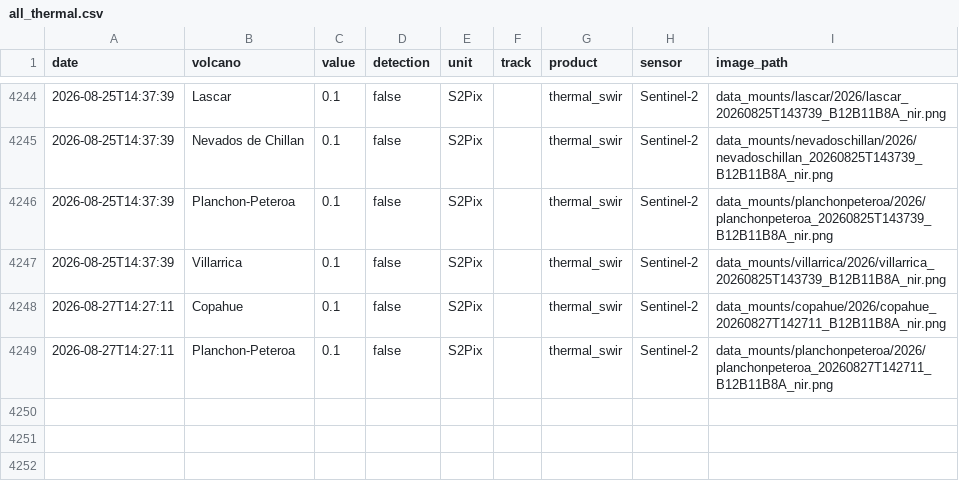
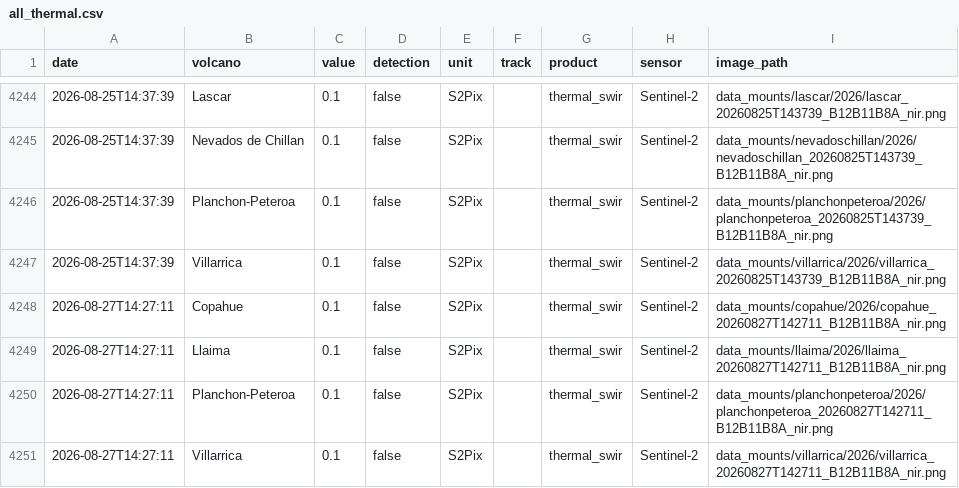
Before and after one commit to MendozaVolcanic/MOUNTS-Chile, a CSV file: csv/all_thermal.csv, drawn as a sheet; only a part is shown, gaps mark what is left out.

```diff
--- a/csv/all_thermal.csv
+++ b/csv/all_thermal.csv
@@ -4248,2 +4248,4 @@ date,volcano,value,detection,unit,track,product,sensor,image_path
 2026-08-27T14:27:11,Copahue,0.1,false,S2Pix,,thermal_swir,Sentinel-2,data_mounts/copahue/2026/copahue_20260827T142711_B12B11B8A_nir.png
+2026-08-27T14:27:11,Llaima,0.1,false,S2Pix,,thermal_swir,Sentinel-2,data_mounts/llaima/2026/llaima_20260827T142711_B12B11B8A_nir.png
 2026-08-27T14:27:11,Planchon-Peteroa,0.1,false,S2Pix,,thermal_swir,Sentinel-2,data_mounts/planchonpeteroa/2026/planchonpeteroa_20260827T142711_B12B11B8A_nir.png
+2026-08-27T14:27:11,Villarrica,0.1,false,S2Pix,,thermal_swir,Sentinel-2,data_mounts/villarrica/2026/villarrica_20260827T142711_B12B11B8A_nir.png
```
Also changed, not shown: csv/lascar_coh_desc.csv, csv/lascar_def_desc.csv, 48 other files.
